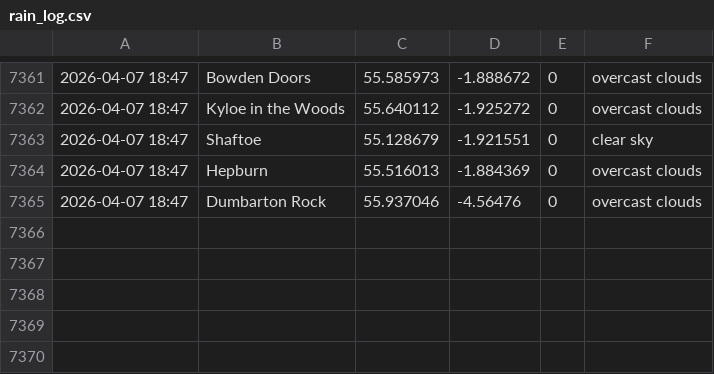
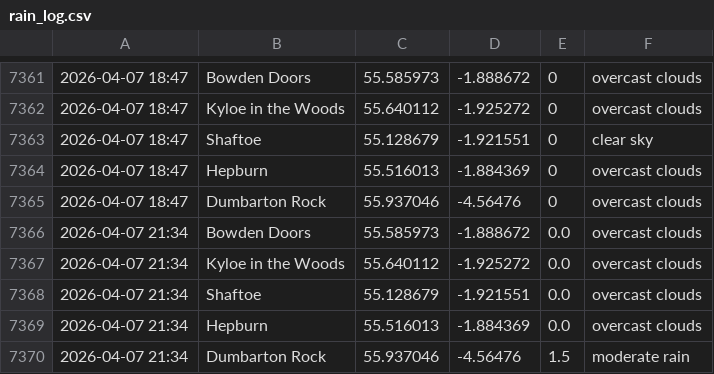
Before and after one commit to megan-leek/weather-dashboard, a CSV file: data/rain_log.csv, drawn as a sheet; only a part is shown, gaps mark what is left out.

Commit message:
Update rain log [auto]

```diff
--- a/data/rain_log.csv
+++ b/data/rain_log.csv
@@ -7365 +7365,6 @@
 2026-04-07 18:47,Dumbarton Rock,55.937046,-4.56476,0,overcast clouds
+2026-04-07 21:34,Bowden Doors,55.585973,-1.888672,0.0,overcast clouds
+2026-04-07 21:34,Kyloe in the Woods,55.640112,-1.925272,0.0,overcast clouds
+2026-04-07 21:34,Shaftoe,55.128679,-1.921551,0.0,overcast clouds
+2026-04-07 21:34,Hepburn,55.516013,-1.884369,0.0,overcast clouds
+2026-04-07 21:34,Dumbarton Rock,55.937046,-4.56476,1.5,moderate rain
```
